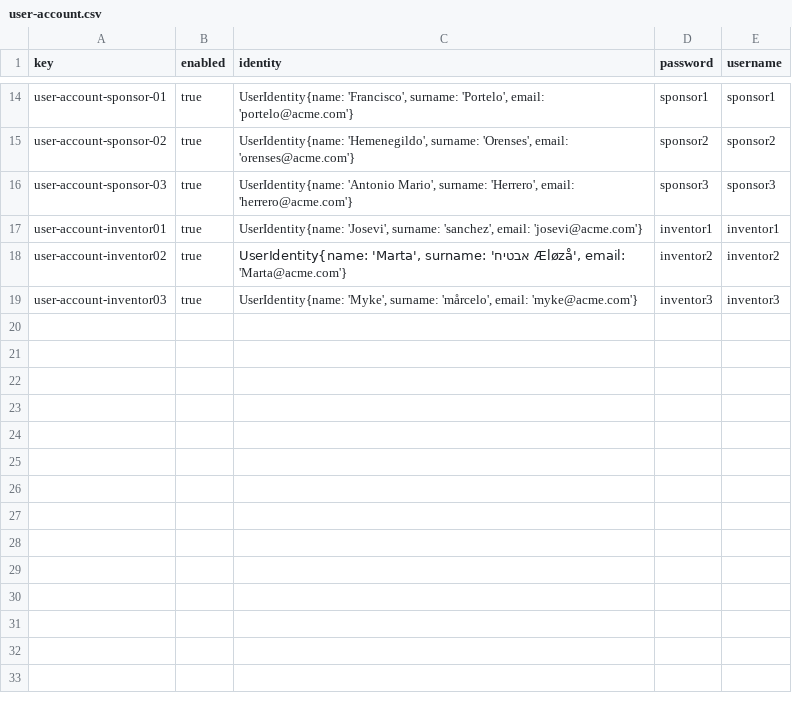
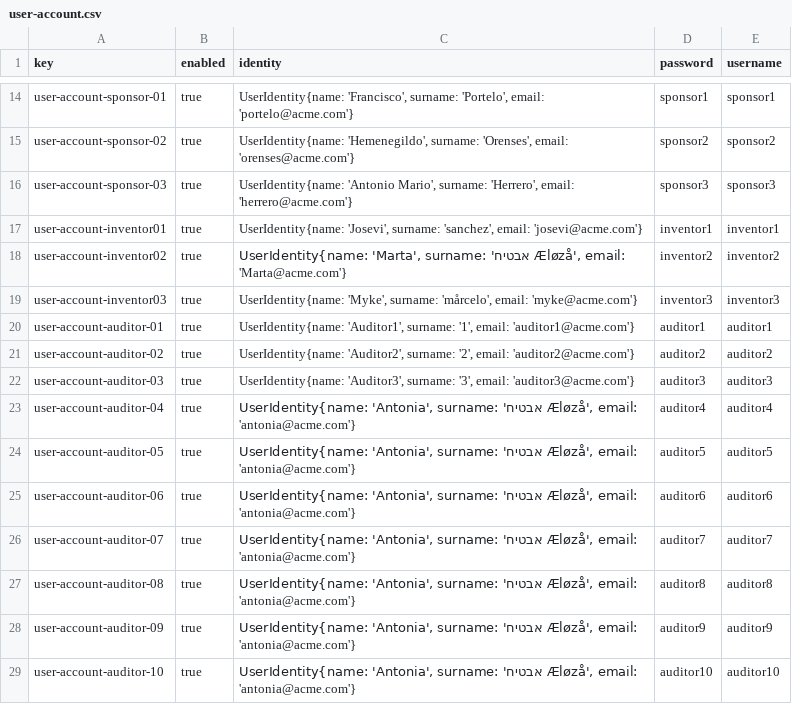
Before and after one commit to Fedealv05/Acme-Starters-B, a CSV file: src/main/resources/WEB-INF/data/sample/batch-01/user-account.csv, drawn as a sheet; only a part is shown, gaps mark what is left out; the diff covers the shown part only.

Commit message:
Audit Report y derivados. Member y MemberProject

```diff
--- a/src/main/resources/WEB-INF/data/sample/batch-01/user-account.csv
+++ b/src/main/resources/WEB-INF/data/sample/batch-01/user-account.csv
@@ -19 +19,11 @@ user-account-inventor02,true,"UserIdentity{name: 'Marta', surname: 'אבטיח
 user-account-inventor03,true,"UserIdentity{name: 'Myke', surname: 'mårcelo', email: 'myke@acme.com'}",inventor3,inventor3
+user-account-auditor-01,true,"UserIdentity{name: 'Auditor1', surname: '1', email: 'auditor1@acme.com'}",auditor1,auditor1
+user-account-auditor-02,true,"UserIdentity{name: 'Auditor2', surname: '2', email: 'auditor2@acme.com'}",auditor2,auditor2
+user-account-auditor-03,true,"UserIdentity{name: 'Auditor3', surname: '3', email: 'auditor3@acme.com'}",auditor3,auditor3
+user-account-auditor-04,true,"UserIdentity{name: 'Antonia', surname: 'אבטיח Æløzå', email: 'antonia@acme.com'}",auditor4,auditor4
+user-account-auditor-05,true,"UserIdentity{name: 'Antonia', surname: 'אבטיח Æløzå', email: 'antonia@acme.com'}",auditor5,auditor5
+user-account-auditor-06,true,"UserIdentity{name: 'Antonia', surname: 'אבטיח Æløzå', email: 'antonia@acme.com'}",auditor6,auditor6
+user-account-auditor-07,true,"UserIdentity{name: 'Antonia', surname: 'אבטיח Æløzå', email: 'antonia@acme.com'}",auditor7,auditor7
+user-account-auditor-08,true,"UserIdentity{name: 'Antonia', surname: 'אבטיח Æløzå', email: 'antonia@acme.com'}",auditor8,auditor8
+user-account-auditor-09,true,"UserIdentity{name: 'Antonia', surname: 'אבטיח Æløzå', email: 'antonia@acme.com'}",auditor9,auditor9
+user-account-auditor-10,true,"UserIdentity{name: 'Antonia', surname: 'אבטיח Æløzå', email: 'antonia@acme.com'}",auditor10,auditor10
```
Also changed, not shown: 23 added rows elsewhere in this file, 15 other files.
